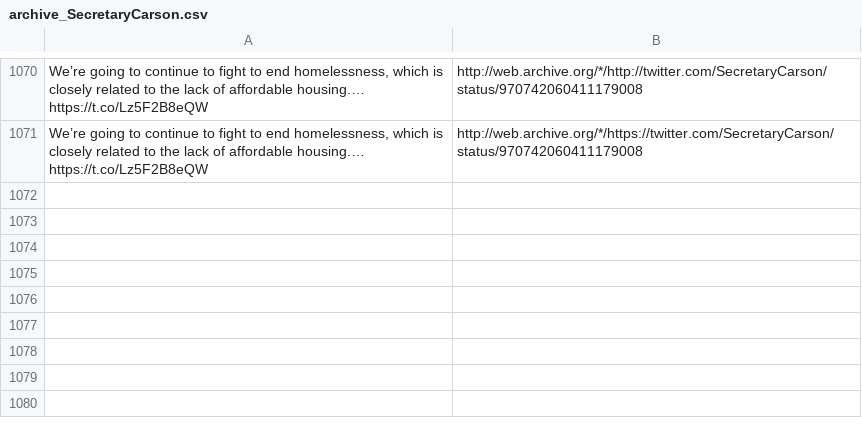
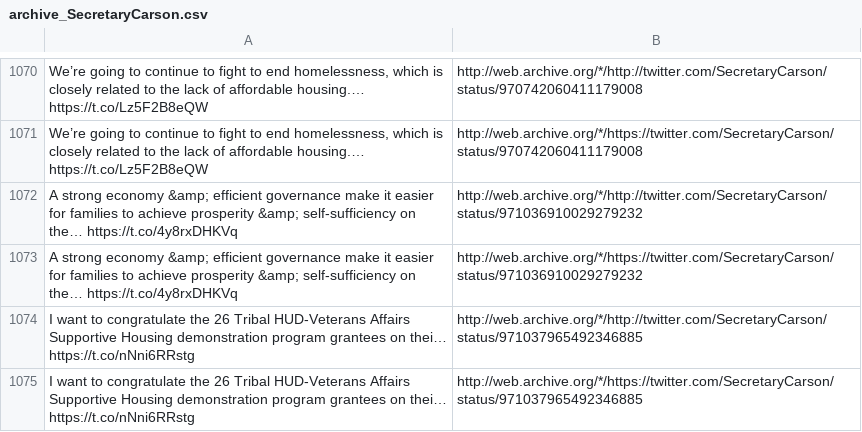
Before and after one commit to patrick-brian-mooney/archive-junta, a CSV file: data/archive_SecretaryCarson.csv, drawn as a sheet; only a part is shown, gaps mark what is left out; the diff names each change by its address in the sheet, - before the commit and + after, or states it on an @@ line.

```diff
--- a/data/archive_SecretaryCarson.csv
+++ b/data/archive_SecretaryCarson.csv
+row 1072: A strong economy &amp; efficient governance make it easier for families to achieve prosperity &amp; self-sufficiency on the… https://t.co/4y8rxDHKVq | http://web.archive.org/*/http://twitter.com/SecretaryCarson/status/971036910029279232
+row 1073: A strong economy &amp; efficient governance make it easier for families to achieve prosperity &amp; self-sufficiency on the… https://t.co/4y8rxDHKVq | http://web.archive.org/*/https://twitter.com/SecretaryCarson/status/971036910029279232
+row 1074: I want to congratulate the 26 Tribal HUD-Veterans Affairs Supportive Housing demonstration program grantees on thei… https://t.co/nNni6RRstg | http://web.archive.org/*/http://twitter.com/SecretaryCarson/status/971037965492346885
+row 1075: I want to congratulate the 26 Tribal HUD-Veterans Affairs Supportive Housing demonstration program grantees on thei… https://t.co/nNni6RRstg | http://web.archive.org/*/https://twitter.com/SecretaryCarson/status/971037965492346885
```
Also changed, not shown: data/archive_BetsyDeVosED.csv, data/archive_EPAScottPruitt.csv, 21 other files.
